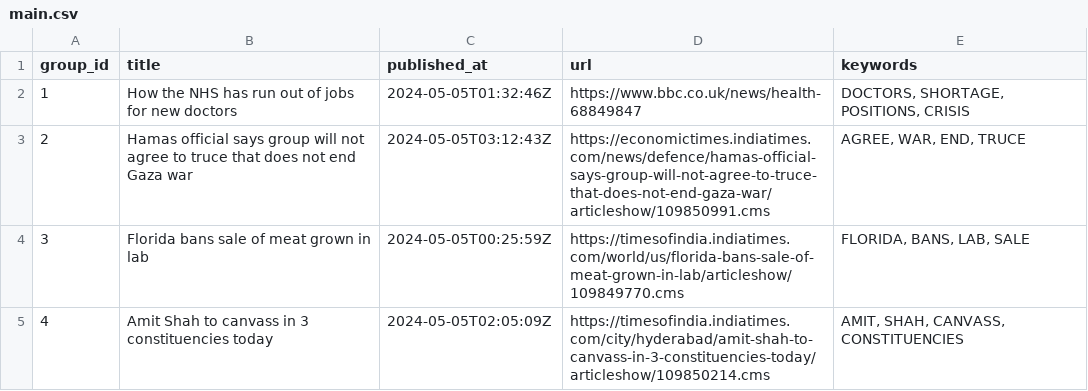
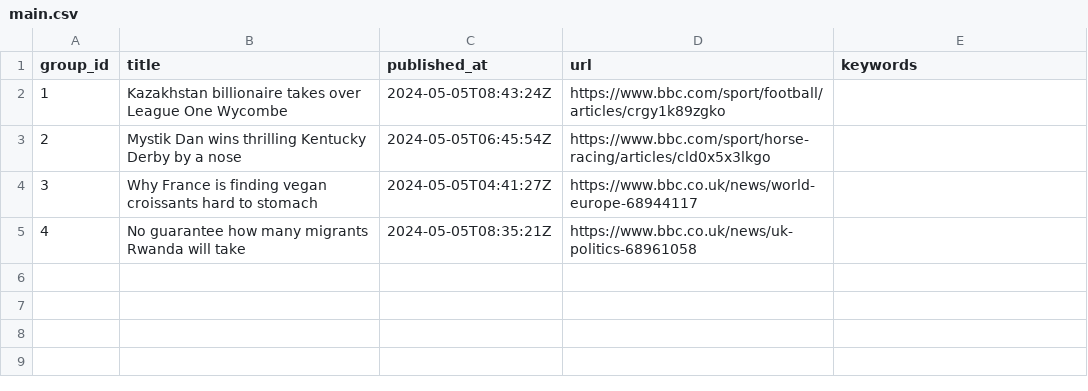
Before and after one commit to ritikaasri/newsgame, a CSV file: web/data/main.csv, drawn as a sheet.

Commit message:
Update news main.csv

```diff
--- a/web/data/main.csv
+++ b/web/data/main.csv
@@ -1,5 +1,5 @@
 group_id,title,published_at,url,keywords
-1,How the NHS has run out of jobs for new doctors,2024-05-05T01:32:46Z,https://www.bbc.co.uk/news/health-68849847,"DOCTORS, SHORTAGE, POSITIONS, CRISIS"
-2,Hamas official says group will not agree to truce that does not end Gaza war,2024-05-05T03:12:43Z,https://economictimes.indiatimes.com/news/defence/hamas-official-says-group-will-not-agree-to-truce-that-does-not-end-gaza-war/articleshow/109850991.cms,"AGREE, WAR, END, TRUCE"
-3,Florida bans sale of meat grown in lab,2024-05-05T00:25:59Z,https://timesofindia.indiatimes.com/world/us/florida-bans-sale-of-meat-grown-in-lab/articleshow/109849770.cms,"FLORIDA, BANS, LAB, SALE"
-4,Amit Shah to canvass in 3 constituencies today,2024-05-05T02:05:09Z,https://timesofindia.indiatimes.com/city/hyderabad/amit-shah-to-canvass-in-3-constituencies-today/articleshow/109850214.cms,"AMIT, SHAH, CANVASS, CONSTITUENCIES"
+1,Kazakhstan billionaire takes over League One Wycombe,2024-05-05T08:43:24Z,https://www.bbc.com/sport/football/articles/crgy1k89zgko,
+2,Mystik Dan wins thrilling Kentucky Derby by a nose,2024-05-05T06:45:54Z,https://www.bbc.com/sport/horse-racing/articles/cld0x5x3lkgo,
+3,Why France is finding vegan croissants hard to stomach,2024-05-05T04:41:27Z,https://www.bbc.co.uk/news/world-europe-68944117,
+4,No guarantee how many migrants Rwanda will take,2024-05-05T08:35:21Z,https://www.bbc.co.uk/news/uk-politics-68961058,
```
